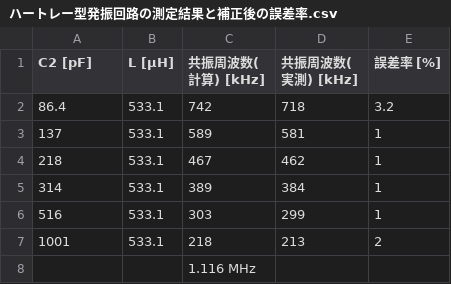
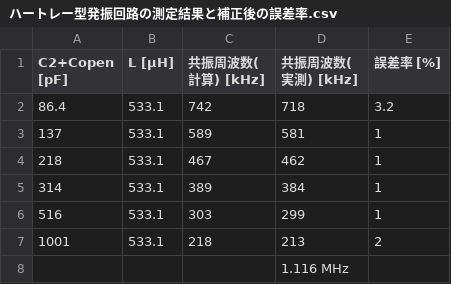
Before and after one commit to 12r9p/4e_zikken, a CSV file: 2_kaito/assets/ハートレー型発振回路の測定結果と補正後の誤差率.csv, drawn as a sheet.

```diff
--- a/2_kaito/assets/ハートレー型発振回路の測定結果と補正後の誤差率.csv
+++ b/2_kaito/assets/ハートレー型発振回路の測定結果と補正後の誤差率.csv
@@ -1,2 +1,2 @@
-C2 [pF]	L [μH]	共振周波数(計算) [kHz]	共振周波数(実測) [kHz]	誤差率 [%]
+C2+Copen [pF]	L [μH]	共振周波数(計算) [kHz]	共振周波数(実測) [kHz]	誤差率 [%]
 86.4	533.1	742	718	3.2
@@ -7,2 +7,2 @@ C2 [pF]	L [μH]	共振周波数(計算) [kHz]	共振周波数(実測) [kHz]	誤
 1001	533.1	218	213	2
-		1.116 MHz		
+			1.116 MHz	
```
Also changed, not shown: 2_kaito/assets/コルピッツ型発振回路の測定結果と補正後の誤差率.csv, 2_kaito/assets/ルピッツ型発振回路の測定結果と誤差率.csv, 1 other file.
